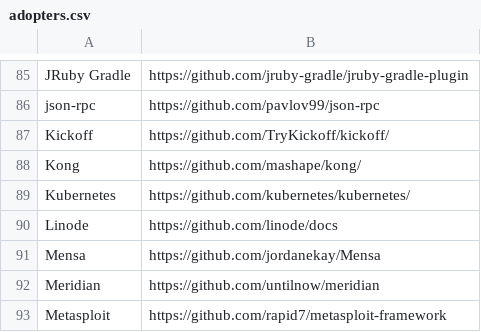
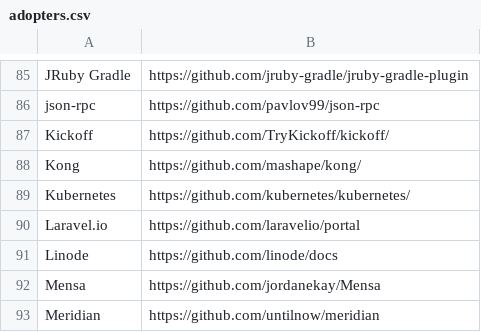
Before and after one commit to EthicalSource/contributor_covenant, a CSV file: data/adopters.csv, drawn as a sheet; only a part is shown, gaps mark what is left out; the shorter side is filled out with more unchanged rows.

Commit message:
Add Laravel.io to adopters.csv
Thanks for this great initiative!

```diff
--- a/data/adopters.csv
+++ b/data/adopters.csv
@@ -89,2 +89,3 @@ Kong, https://github.com/mashape/kong/
 Kubernetes, https://github.com/kubernetes/kubernetes/
+Laravel.io, https://github.com/laravelio/portal
 Linode, https://github.com/linode/docs
```
